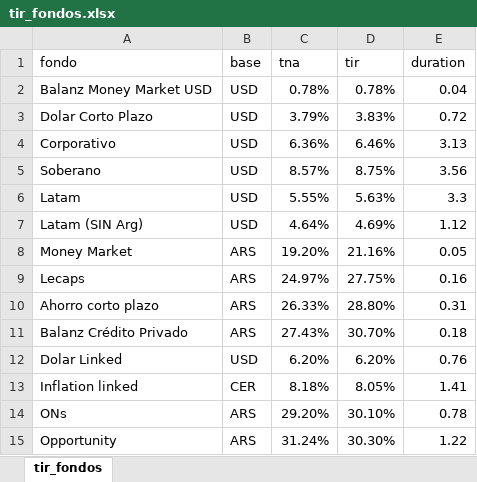
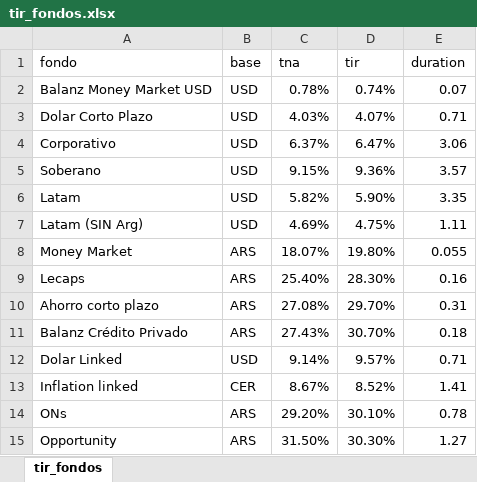
Before and after one commit to mfriedB/fondos, an Excel workbook: tir_fondos.xlsx, sheet tir_fondos, drawn as a sheet; only a part is shown; values as stored, in another font and other column widths than the file's, no borders; the diff covers the shown part only; the diff names each change by its address in the sheet, - before the commit and + after, or states it on an @@ line.

```diff
--- a/tir_fondos.xlsx (sheet tir_fondos)
+++ b/tir_fondos.xlsx (sheet tir_fondos)
-D2 (tir): 0.78%
+D2 (tir): 0.74%
-E2 (duration): 0.04
+E2 (duration): 0.07
-C3 (tna): 3.79%
+C3 (tna): 4.03%
-D3 (tir): 3.83%
+D3 (tir): 4.07%
-E3 (duration): 0.72
+E3 (duration): 0.71
-C4 (tna): 6.36%
+C4 (tna): 6.37%
-D4 (tir): 6.46%
+D4 (tir): 6.47%
-E4 (duration): 3.13
+E4 (duration): 3.06
-C5 (tna): 8.57%
+C5 (tna): 9.15%
-D5 (tir): 8.75%
+D5 (tir): 9.36%
-E5 (duration): 3.56
+E5 (duration): 3.57
-C6 (tna): 5.55%
+C6 (tna): 5.82%
-D6 (tir): 5.63%
+D6 (tir): 5.90%
-E6 (duration): 3.3
+E6 (duration): 3.35
-C7 (tna): 4.64%
+C7 (tna): 4.69%
-D7 (tir): 4.69%
+D7 (tir): 4.75%
-E7 (duration): 1.12
+E7 (duration): 1.11
-C8 (tna): 19.20%
+C8 (tna): 18.07%
-D8 (tir): 21.16%
+D8 (tir): 19.80%
-E8 (duration): 0.05
+E8 (duration): 0.055
-C9 (tna): 24.97%
+C9 (tna): 25.40%
-D9 (tir): 27.75%
+D9 (tir): 28.30%
-C10 (tna): 26.33%
+C10 (tna): 27.08%
-D10 (tir): 28.80%
+D10 (tir): 29.70%
-C12 (tna): 6.20%
+C12 (tna): 9.14%
-D12 (tir): 6.20%
+D12 (tir): 9.57%
-E12 (duration): 0.76
+E12 (duration): 0.71
-C13 (tna): 8.18%
+C13 (tna): 8.67%
-D13 (tir): 8.05%
+D13 (tir): 8.52%
-C15 (tna): 31.24%
+C15 (tna): 31.50%
-E15 (duration): 1.22
+E15 (duration): 1.27
```
Also changed, not shown: 11 edited cells elsewhere in this sheet, data.xlsx.
